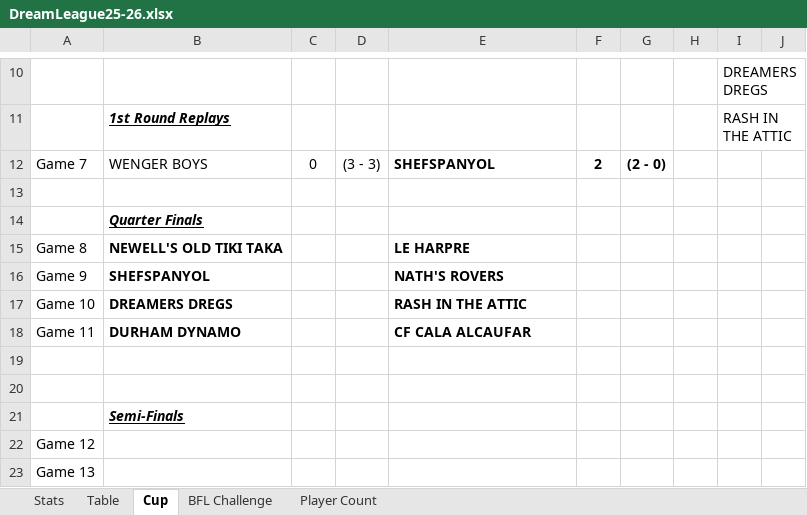
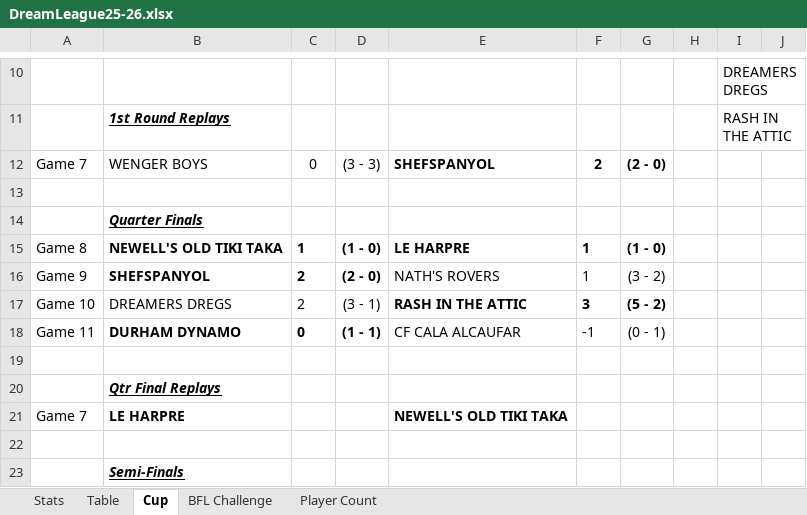
Before and after one commit to sgbstats/dreamleague, an Excel workbook: data/DreamLeague25-26.xlsx, sheet Cup, drawn as a sheet; only a part is shown, gaps mark what is left out; the shorter side is filled out with more unchanged rows; values as stored, in another font and other column widths than the file's, no borders; the diff names each change by its address in the sheet, - before the commit and + after, or states it on an @@ line.

```diff
--- a/data/DreamLeague25-26.xlsx (sheet Cup)
+++ b/data/DreamLeague25-26.xlsx (sheet Cup)
-C15: (empty)
+C15: 1
-D15: (empty)
+D15: (1 - 0)
-F15:F16: (empty)
+F15:F16: 1
-G15: (empty)
+G15: (1 - 0)
-C16:C17: (empty)
+C16:C17: 2
-D16: (empty)
+D16: (2 - 0)
-E16 bold: on
+E16 bold: off
-G16: (empty)
+G16: (3 - 2)
-B17 bold: on
+B17 bold: off
-D17: (empty)
+D17: (3 - 1)
-F17: (empty)
+F17: 3
-G17: (empty)
+G17: (5 - 2)
-C18: (empty)
+C18: 0
-D18: (empty)
+D18: (1 - 1)
-E18 bold: on
+E18 bold: off
-F18: (empty)
+F18: -1
-G18: (empty)
+G18: (0 - 1)
+row 20:  | Qtr Final Replays
+row 21: Game 7 | LE HARPRE |  |  | NEWELL'S OLD TIKI TAKA
```
Also changed, not shown: sheet Stats, sheet Table, sheet Player Count, 2 other files.
